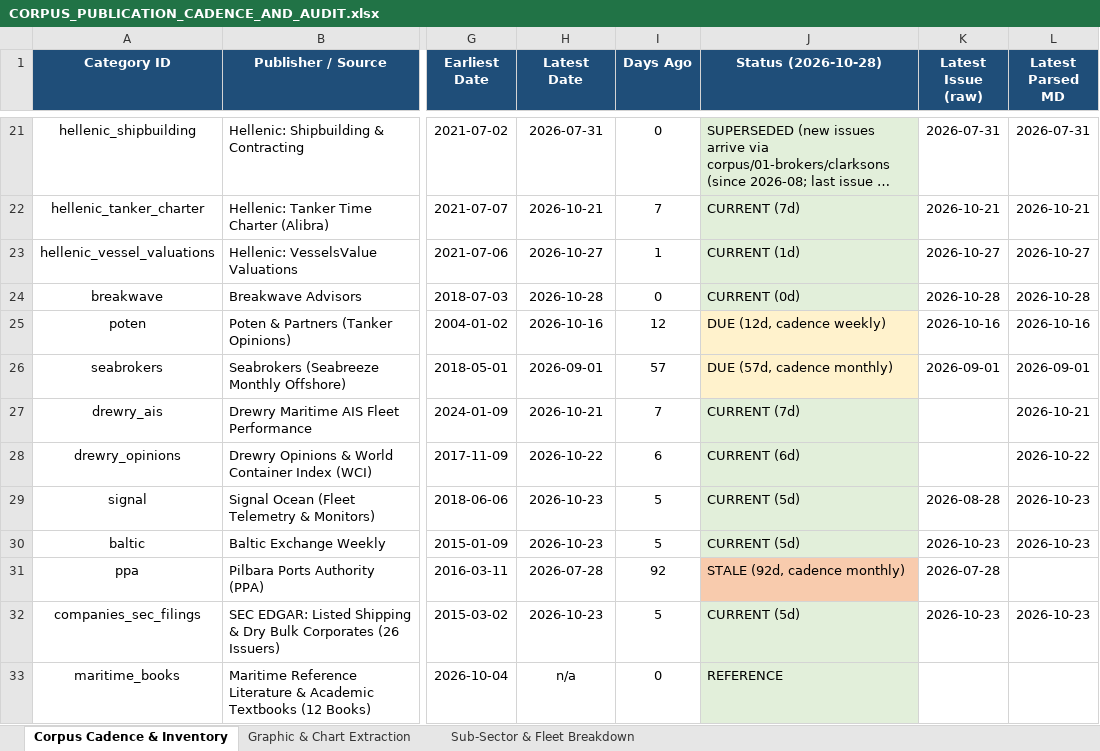
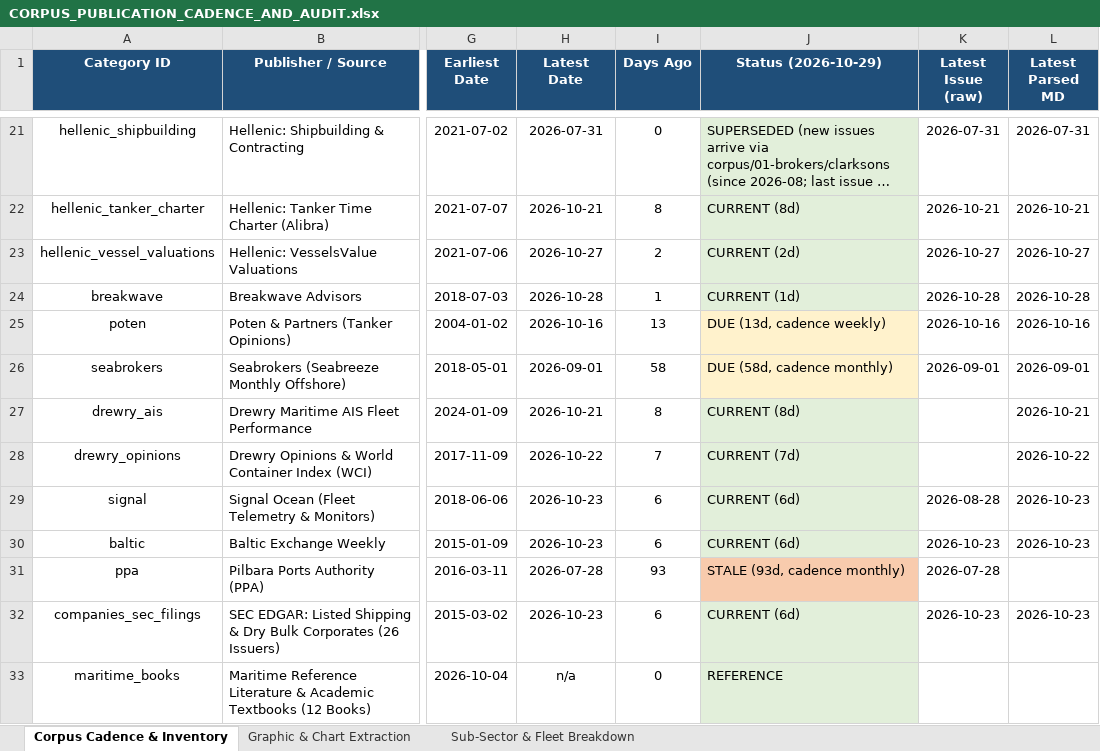
Before and after one commit to yieldchaser/Shipping, an Excel workbook: corpus/CORPUS_PUBLICATION_CADENCE_AND_AUDIT.xlsx, sheet Corpus Cadence & Inventory, drawn as a sheet; only a part is shown, gaps mark what is left out; long unchanged cells end in …; values as stored, in another font and other column widths than the file's, no borders; the diff covers the shown part only; the diff names each change by its address in the sheet, - before the commit and + after, or states it on an @@ line.

```diff
--- a/corpus/CORPUS_PUBLICATION_CADENCE_AND_AUDIT.xlsx (sheet Corpus Cadence & Inventory)
+++ b/corpus/CORPUS_PUBLICATION_CADENCE_AND_AUDIT.xlsx (sheet Corpus Cadence & Inventory)
-J1: Status (2026-10-28)
+J1: Status (2026-10-29)
-I22 (Days Ago): 7
+I22 (Days Ago): 8
-J22 (Status (2026-10-29)): CURRENT (7d)
+J22 (Status (2026-10-29)): CURRENT (8d)
-I23 (Days Ago): 1
+I23 (Days Ago): 2
-J23 (Status (2026-10-29)): CURRENT (1d)
+J23 (Status (2026-10-29)): CURRENT (2d)
-I24 (Days Ago): 0
+I24 (Days Ago): 1
-J24 (Status (2026-10-29)): CURRENT (0d)
+J24 (Status (2026-10-29)): CURRENT (1d)
-I25 (Days Ago): 12
+I25 (Days Ago): 13
-J25 (Status (2026-10-29)): DUE (12d, cadence weekly)
+J25 (Status (2026-10-29)): DUE (13d, cadence weekly)
-I26 (Days Ago): 57
+I26 (Days Ago): 58
-J26 (Status (2026-10-29)): DUE (57d, cadence monthly)
+J26 (Status (2026-10-29)): DUE (58d, cadence monthly)
-I27 (Days Ago): 7
+I27 (Days Ago): 8
-J27 (Status (2026-10-29)): CURRENT (7d)
+J27 (Status (2026-10-29)): CURRENT (8d)
-I28 (Days Ago): 6
+I28 (Days Ago): 7
-J28 (Status (2026-10-29)): CURRENT (6d)
+J28 (Status (2026-10-29)): CURRENT (7d)
-I29:I30 (Days Ago): 5
+I29:I30 (Days Ago): 6
-J29:J30 (Status (2026-10-29)): CURRENT (5d)
+J29:J30 (Status (2026-10-29)): CURRENT (6d)
-I31 (Days Ago): 92
+I31 (Days Ago): 93
-J31 (Status (2026-10-29)): STALE (92d, cadence monthly)
+J31 (Status (2026-10-29)): STALE (93d, cadence monthly)
-I32 (Days Ago): 5
+I32 (Days Ago): 6
-J32 (Status (2026-10-29)): CURRENT (5d)
+J32 (Status (2026-10-29)): CURRENT (6d)
```
Also changed, not shown: 38 edited cells elsewhere in this sheet, data/extracted/series/corpus_publication_cadence_and_audit.xlsx, 5 other files.
